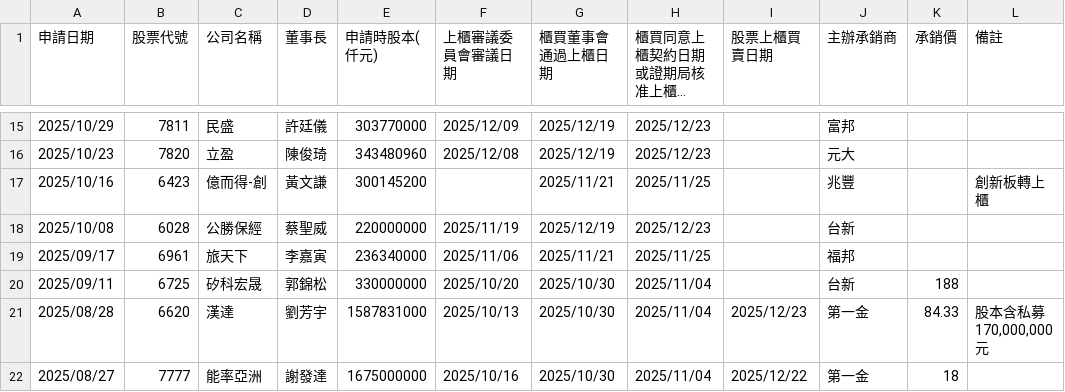
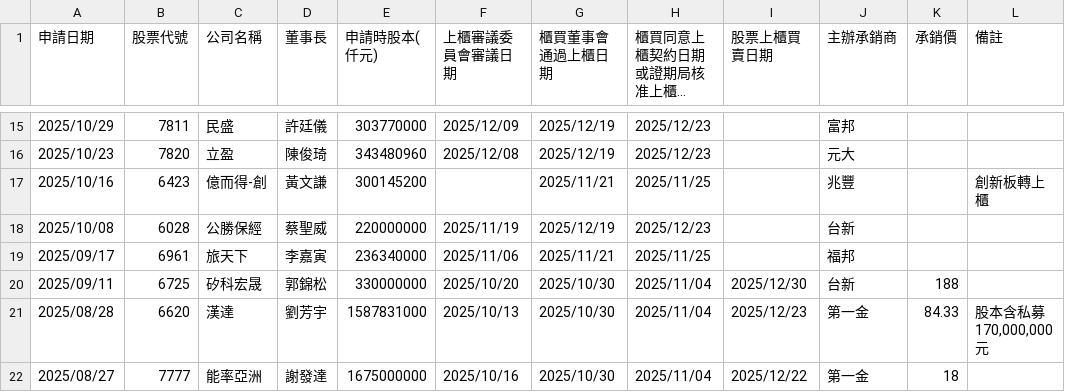
Before and after one commit to wenchiehlee/Selenium-Actions.IPO, a CSV file: TPEX-IPO-utf8-filter.csv, drawn as a sheet; only a part is shown, gaps mark what is left out; long unchanged cells end in ….

```diff
--- a/TPEX-IPO-utf8-filter.csv
+++ b/TPEX-IPO-utf8-filter.csv
@@ -19,3 +19,3 @@
 "2025/09/17","6961","旅天下","李嘉寅","236340000","2025/11/06","2025/11/21","2025/11/25","","福邦","",""
-"2025/09/11","6725","矽科宏晟","郭錦松","330000000","2025/10/20","2025/10/30","2025/11/04","","台新","188",""
+"2025/09/11","6725","矽科宏晟","郭錦松","330000000","2025/10/20","2025/10/30","2025/11/04","2025/12/30","台新","188",""
 "2025/08/28","6620","漢達","劉芳宇","1587831000","2025/10/13","2025/10/30","2025/11/04","2025/12/23","第一金","84.33","股本含私募170,000,000元"
```
Also changed, not shown: TPEX-IPO-utf8.csv, TWSE_TPEX-IPO-utf8-filter-sort-no-duplicate.csv, 9 other files.
